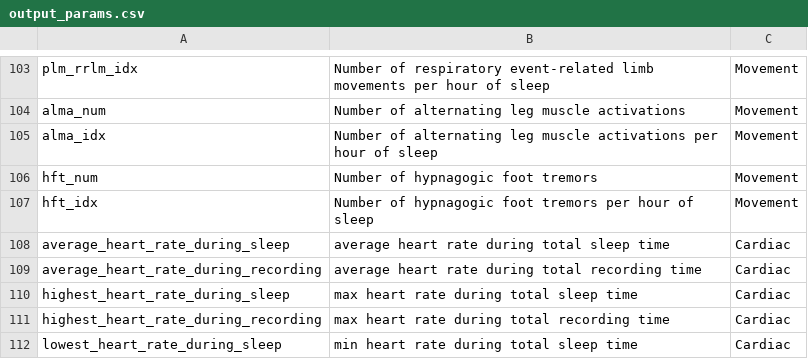
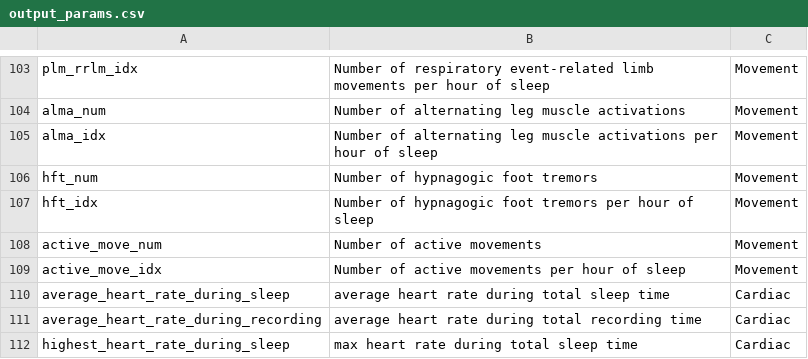
Before and after one commit to dlab-amc/DLAB_SOMNIA_DEMO, a CSV file: public/parameter/output_params.csv, drawn as a sheet; only a part is shown, gaps mark what is left out; the shorter side is filled out with more unchanged rows; the diff names each change by its address in the sheet, - before the commit and + after, or states it on an @@ line.

```diff
--- a/public/parameter/output_params.csv
+++ b/public/parameter/output_params.csv
+row 108: active_move_num | Number of active movements | Movement
+row 109: active_move_idx | Number of active movements per hour of sleep | Movement
```
Also changed, not shown: public/parameter/input_params.csv.
